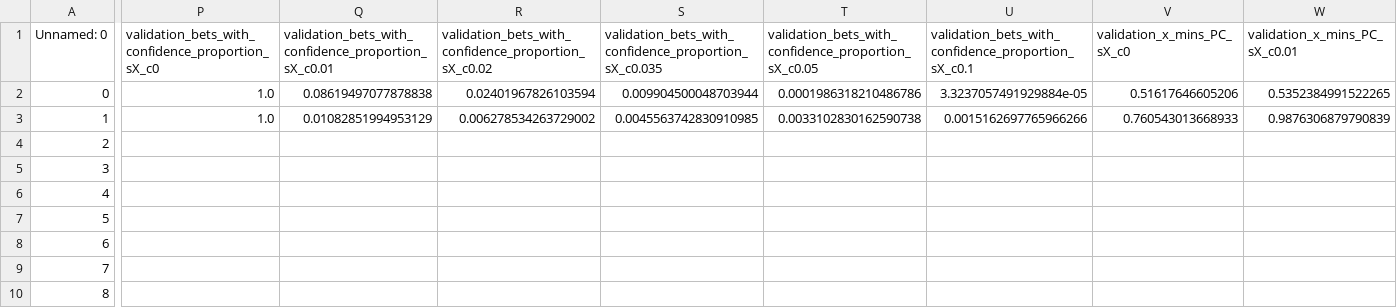
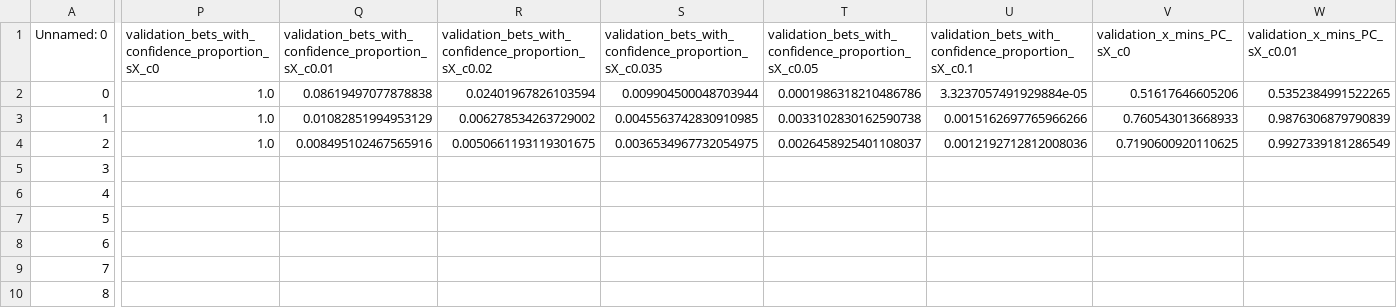
Before and after one commit to FabioGreenwood/Social-Media-and-News-Article-Sentiment-Analysis-for-Stock-Market-Autotrading, a CSV file: outputs/parallel_run_0DOEPOP.csv, drawn as a sheet; only a part is shown, gaps mark what is left out; the diff covers the shown part only; the diff names each change by its address in the sheet, - before the commit and + after, or states it on an @@ line.

```diff
--- a/outputs/parallel_run_0DOEPOP.csv
+++ b/outputs/parallel_run_0DOEPOP.csv
-P4: (empty)
+P4: 1.0
-Q4: (empty)
+Q4: 0.008495102467565916
-R4: (empty)
+R4: 0.0050661193119301675
-S4: (empty)
+S4: 0.0036534967732054975
-T4: (empty)
+T4: 0.0026458925401108037
-U4: (empty)
+U4: 0.0012192712812008036
-V4 (validation_x_mins_PC_sX_c0): (empty)
+V4 (validation_x_mins_PC_sX_c0): 0.7190600920110625
-W4 (validation_x_mins_PC_sX_c0.01): (empty)
+W4 (validation_x_mins_PC_sX_c0.01): 0.9927339181286549
```
Also changed, not shown: 51 edited cells elsewhere in this file, outputs/parallel_run_1DOEPOP.csv, outputs/parallel_run_2DOEPOP.csv, 22 other files.
